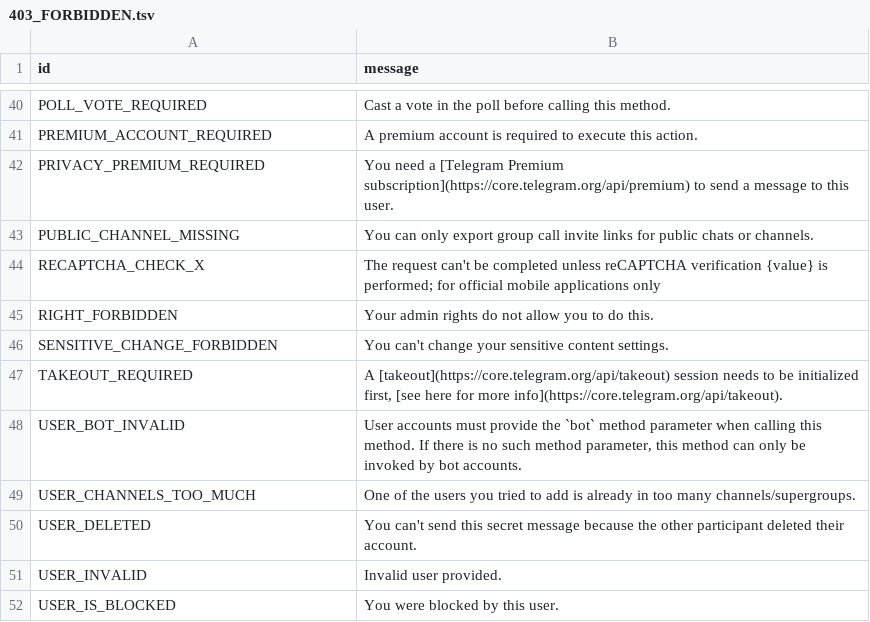
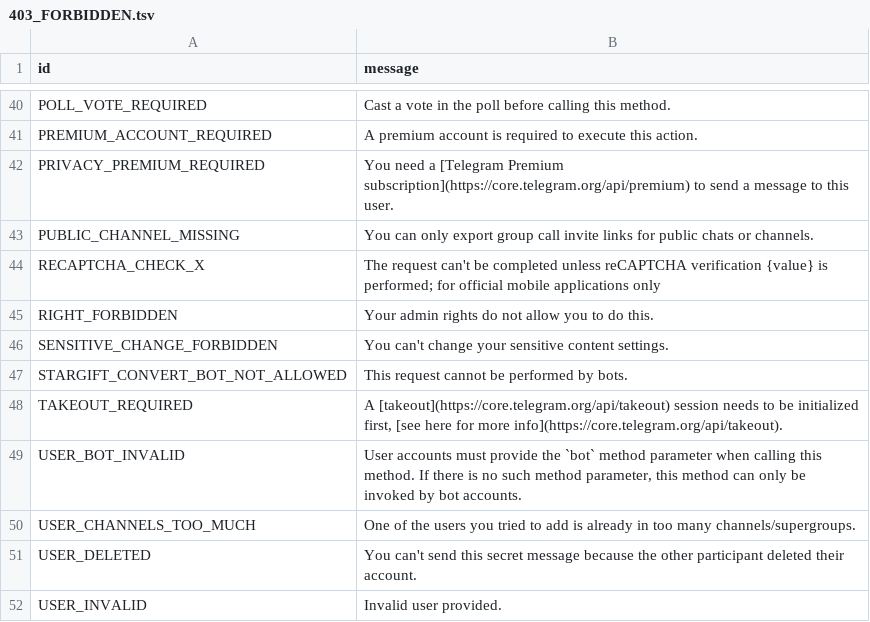
Before and after one commit to TelegramPlayground/PyroTGFork, a TSV file: compiler/errors/source/403_FORBIDDEN.tsv, drawn as a sheet; only a part is shown, gaps mark what is left out; the shorter side is filled out with more unchanged rows.

```diff
--- a/compiler/errors/source/403_FORBIDDEN.tsv
+++ b/compiler/errors/source/403_FORBIDDEN.tsv
@@ -46,2 +46,3 @@ RIGHT_FORBIDDEN	Your admin rights do not allow you to do this.
 SENSITIVE_CHANGE_FORBIDDEN	You can't change your sensitive content settings.
+STARGIFT_CONVERT_BOT_NOT_ALLOWED	This request cannot be performed by bots.
 TAKEOUT_REQUIRED	A [takeout](https://core.telegram.org/api/takeout) session needs to be initialized first, [see here for more info](https://core.telegram.org/api/takeout).
```
Also changed, not shown: compiler/errors/source/400_BAD_REQUEST.tsv.
